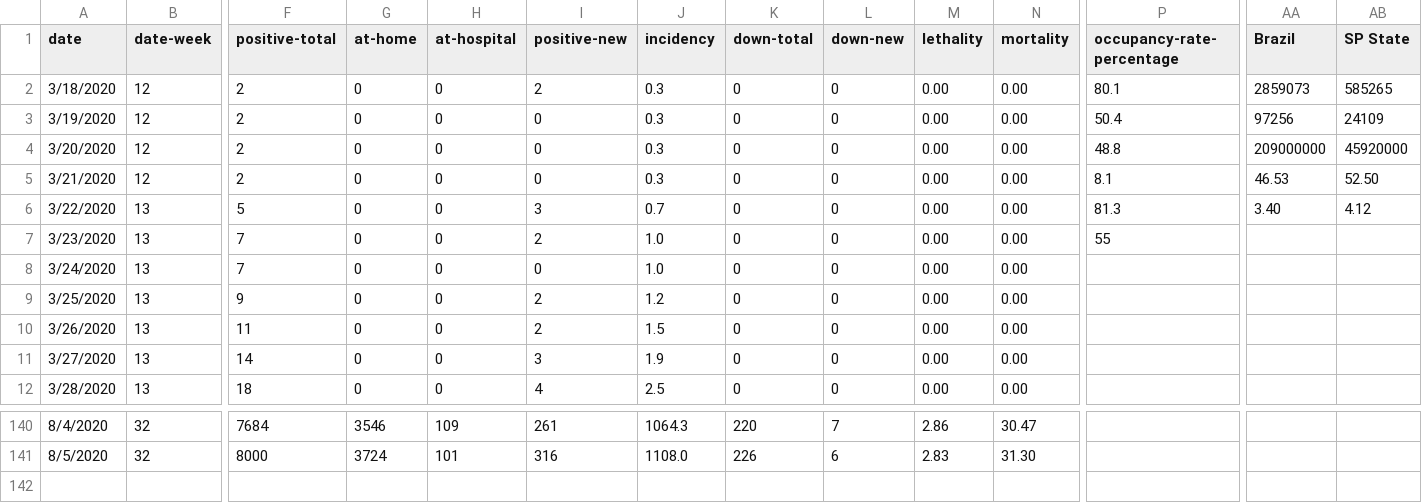
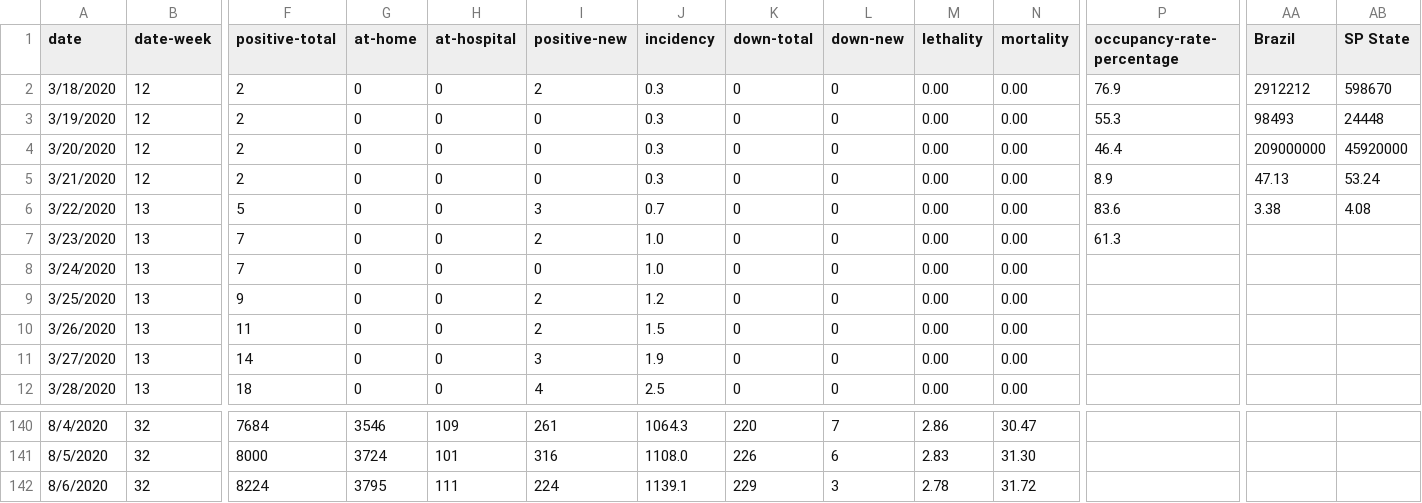
Before and after one commit to danbuck84/danbuck84.github.io, a CSV file: pages/covid19sjc/public/data.csv, drawn as a sheet; only a part is shown, gaps mark what is left out; rows hold the shown columns only; the diff names each change by its address in the sheet, - before the commit and + after, or states it on an @@ line.

```diff
--- a/pages/covid19sjc/public/data.csv
+++ b/pages/covid19sjc/public/data.csv
-P2 (occupancy-rate-percentage): 80.1
+P2 (occupancy-rate-percentage): 76.9
-AA2 (Brazil): 2859073
+AA2 (Brazil): 2912212
-AB2 (SP State): 585265
+AB2 (SP State): 598670
-P3 (occupancy-rate-percentage): 50.4
+P3 (occupancy-rate-percentage): 55.3
-AA3 (Brazil): 97256
+AA3 (Brazil): 98493
-AB3 (SP State): 24109
+AB3 (SP State): 24448
-P4 (occupancy-rate-percentage): 48.8
+P4 (occupancy-rate-percentage): 46.4
-P5 (occupancy-rate-percentage): 8.1
+P5 (occupancy-rate-percentage): 8.9
-AA5 (Brazil): 46.53
+AA5 (Brazil): 47.13
-AB5 (SP State): 52.50
+AB5 (SP State): 53.24
-P6 (occupancy-rate-percentage): 81.3
+P6 (occupancy-rate-percentage): 83.6
-AA6 (Brazil): 3.40
+AA6 (Brazil): 3.38
-AB6 (SP State): 4.12
+AB6 (SP State): 4.08
-P7 (occupancy-rate-percentage): 55
+P7 (occupancy-rate-percentage): 61.3
+row 142: 8/6/2020 | 32 | 8224 | 3795 | 111 | 224 | 1139.1 | 229 | 3 | 2.78 | 31.72
```
Also changed, not shown: pages/covid19sjc/public/data-week.csv, 4 other files.
